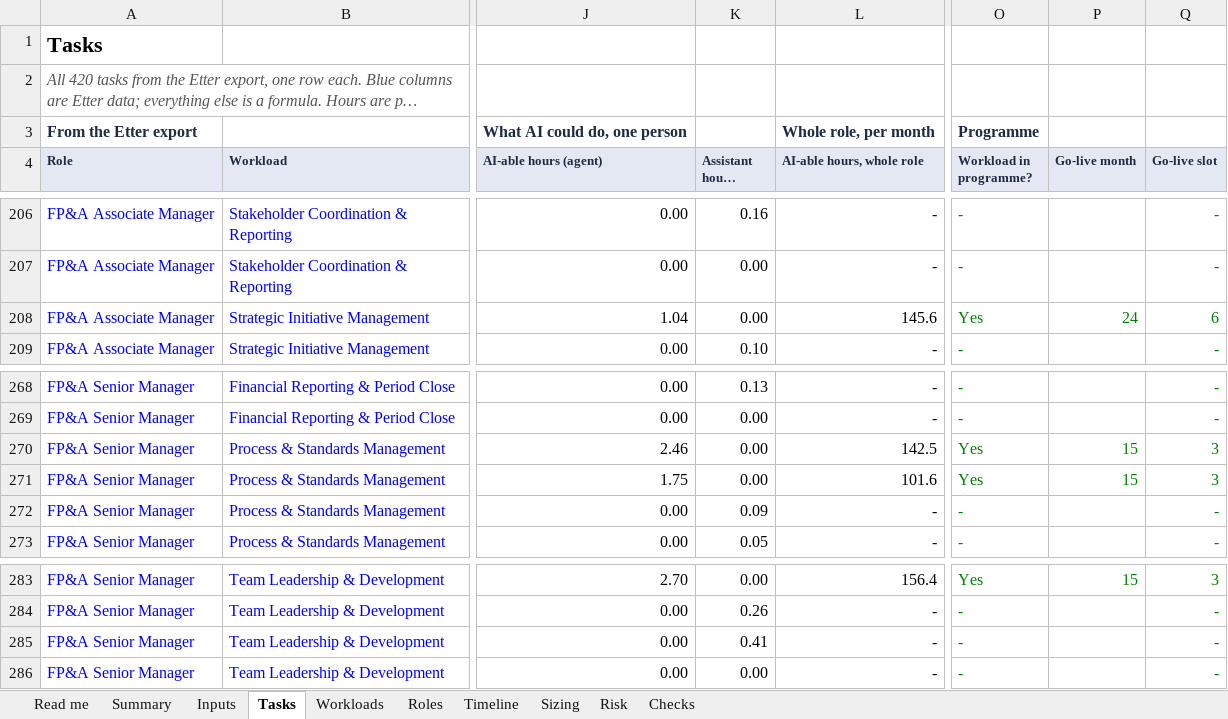
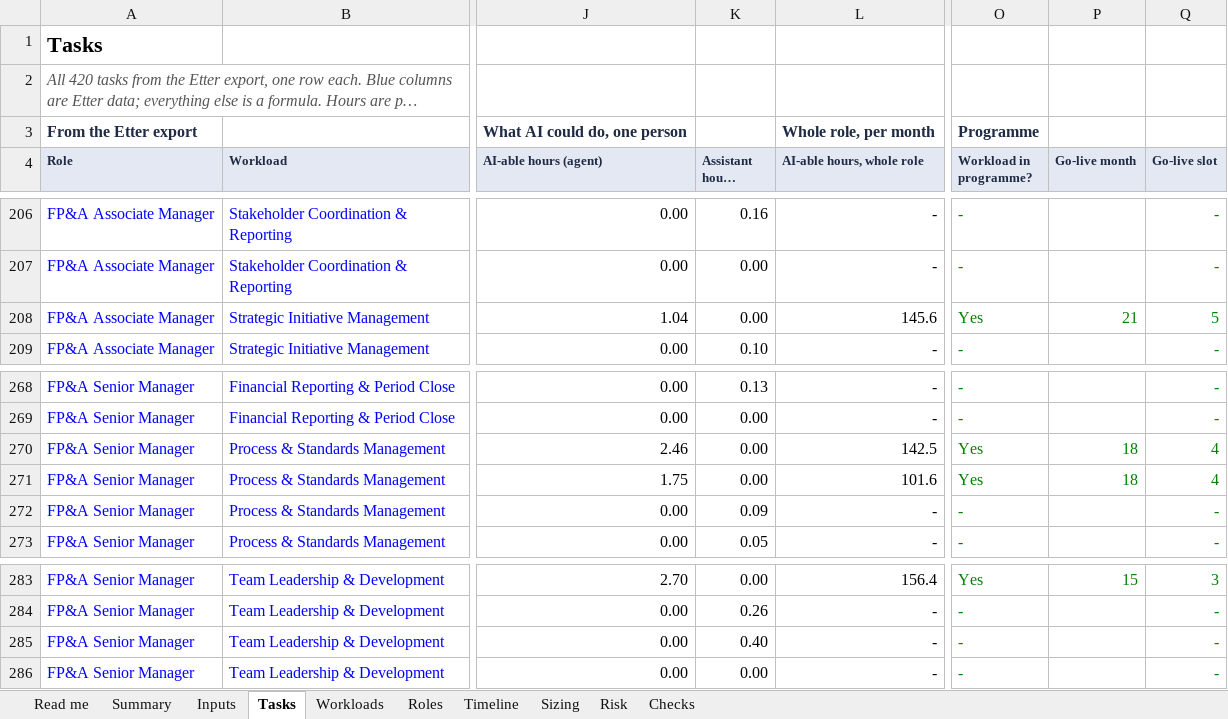
Before and after one commit to lavanyabansal2005-create/draup-final, an Excel workbook: docs/Etter_Value_Model_FPA.xlsx, sheet Tasks, drawn as a sheet; only a part is shown, gaps mark what is left out; long unchanged cells end in …; values as stored, in another font and other column widths than the file's, no borders; the diff covers the shown part only; the diff names each change by its address in the sheet, - before the commit and + after, or states it on an @@ line.

```diff
--- a/docs/Etter_Value_Model_FPA.xlsx (sheet Tasks)
+++ b/docs/Etter_Value_Model_FPA.xlsx (sheet Tasks)
-P208 (Go-live month): 24
+P208 (Go-live month): 21
-Q208 (Go-live slot): 6
+Q208 (Go-live slot): 5
-P270:P271 (Go-live month): 15
+P270:P271 (Go-live month): 18
-Q270:Q271 (Go-live slot): 3
+Q270:Q271 (Go-live slot): 4
-K285 (Assistant hours saved): 0.41
+K285 (Assistant hours saved): 0.40
```
Also changed, not shown: 28 edited cells elsewhere in this sheet, sheet Timeline, sheet Workloads, sheet Sizing, sheet Risk, sheet Summary, sheet Roles, 3 more sheets, formulas that keep their value, 13 other files.
